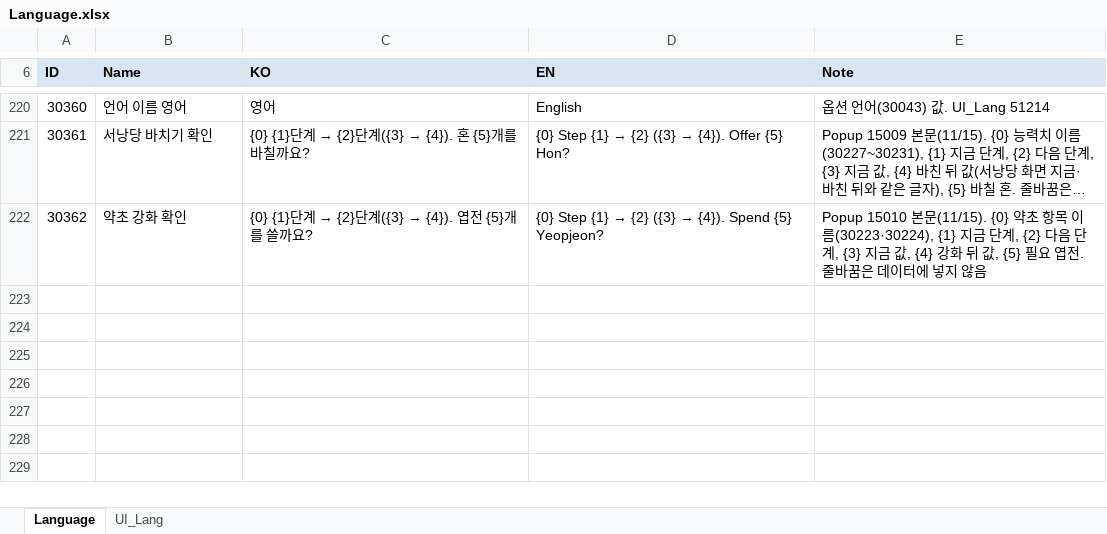
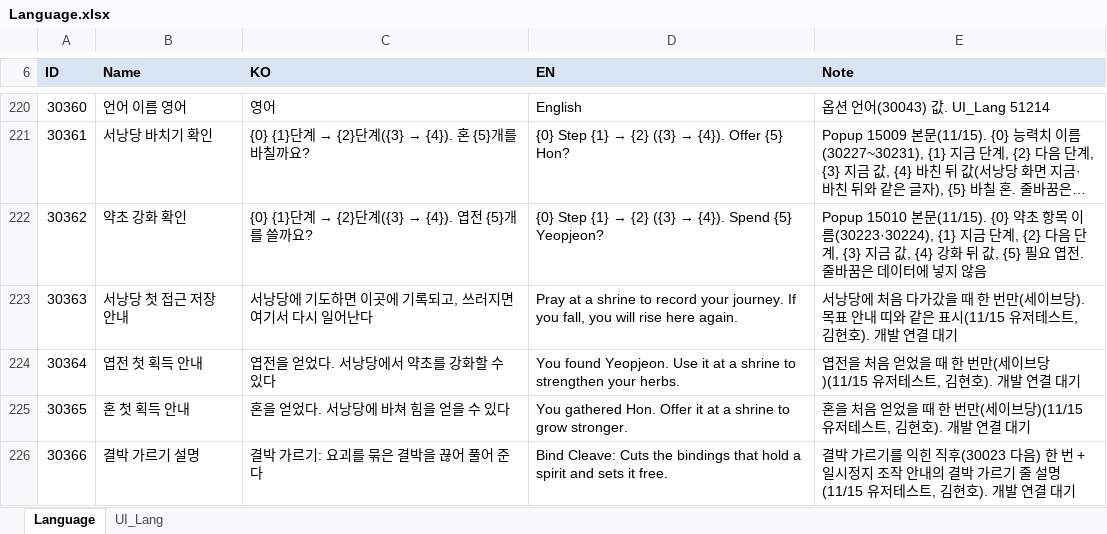
Before and after one commit to hyunho9228-web/DataSheet, an Excel workbook: tables/Language.xlsx, sheet Language, drawn as a sheet; only a part is shown, gaps mark what is left out; long unchanged cells end in …; values as stored, in another font and other column widths than the file's, no borders; the diff names each change by its address in the sheet, - before the commit and + after, or states it on an @@ line.

```diff
--- a/tables/Language.xlsx (sheet Language)
+++ b/tables/Language.xlsx (sheet Language)
+row 223: 30363 | 서낭당 첫 접근 저장 안내 | 서낭당에 기도하면 이곳에 기록되고, 쓰러지면 여기서 다시 일어난다 | Pray at a shrine to record your journey. If you fall, you will rise here again. | 서낭당에 처음 다가갔을 때 한 번만(세이브당). 목표 안내 띠와 같은 표시(11/15 유저테스트, 김현호). 개발 연결 대기
+row 224: 30364 | 엽전 첫 획득 안내 | 엽전을 얻었다. 서낭당에서 약초를 강화할 수 있다 | You found Yeopjeon. Use it at a shrine to strengthen your herbs. | 엽전을 처음 얻었을 때 한 번만(세이브당)(11/15 유저테스트, 김현호). 개발 연결 대기
+row 225: 30365 | 혼 첫 획득 안내 | 혼을 얻었다. 서낭당에 바쳐 힘을 얻을 수 있다 | You gathered Hon. Offer it at a shrine to grow stronger. | 혼을 처음 얻었을 때 한 번만(세이브당)(11/15 유저테스트, 김현호). 개발 연결 대기
+row 226: 30366 | 결박 가르기 설명 | 결박 가르기: 요괴를 묶은 결박을 끊어 풀어 준다 | Bind Cleave: Cuts the bindings that hold a spirit and sets it free. | 결박 가르기를 익힌 직후(30023 다음) 한 번 + 일시정지 조작 안내의 결박 가르기 줄 설명(11/15 유저테스트, 김현호). 개발 연결 대기
```
